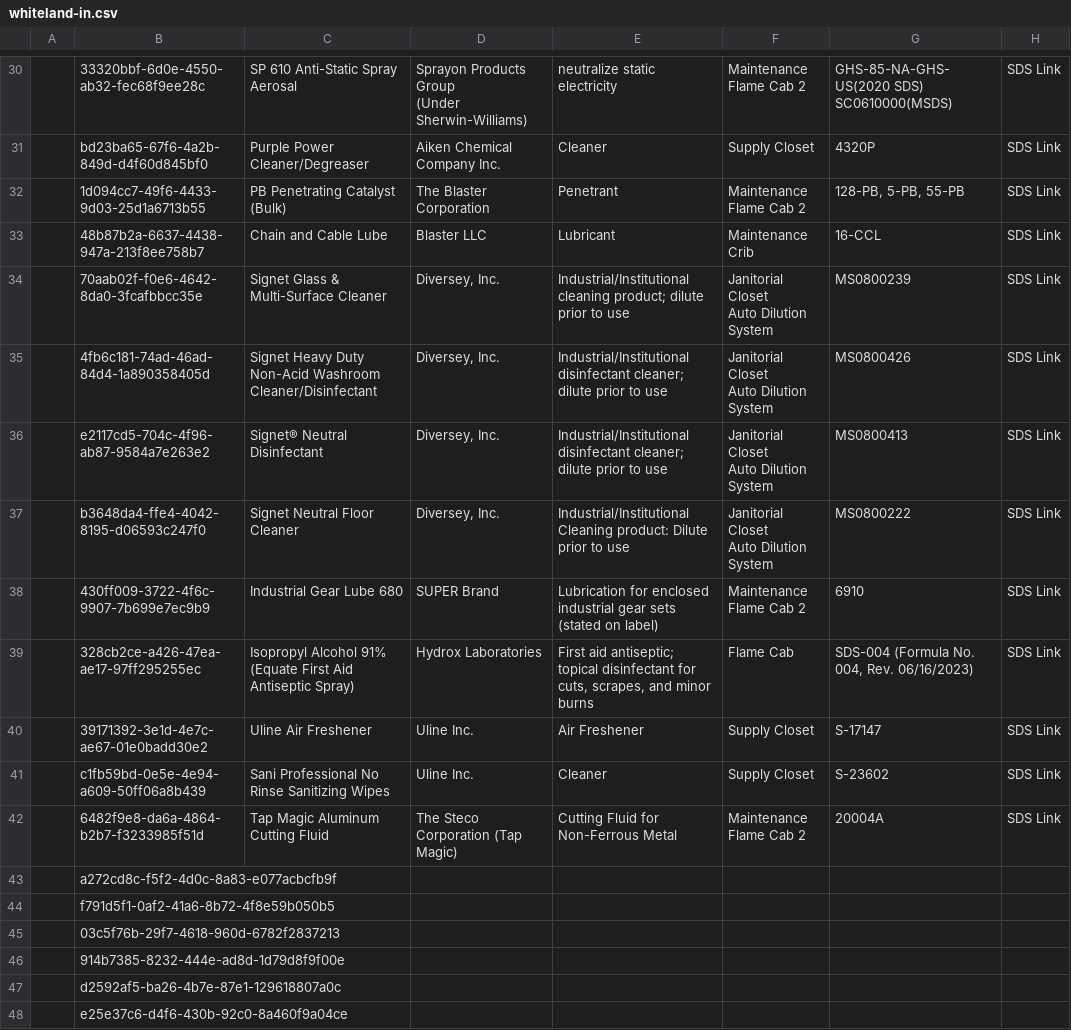
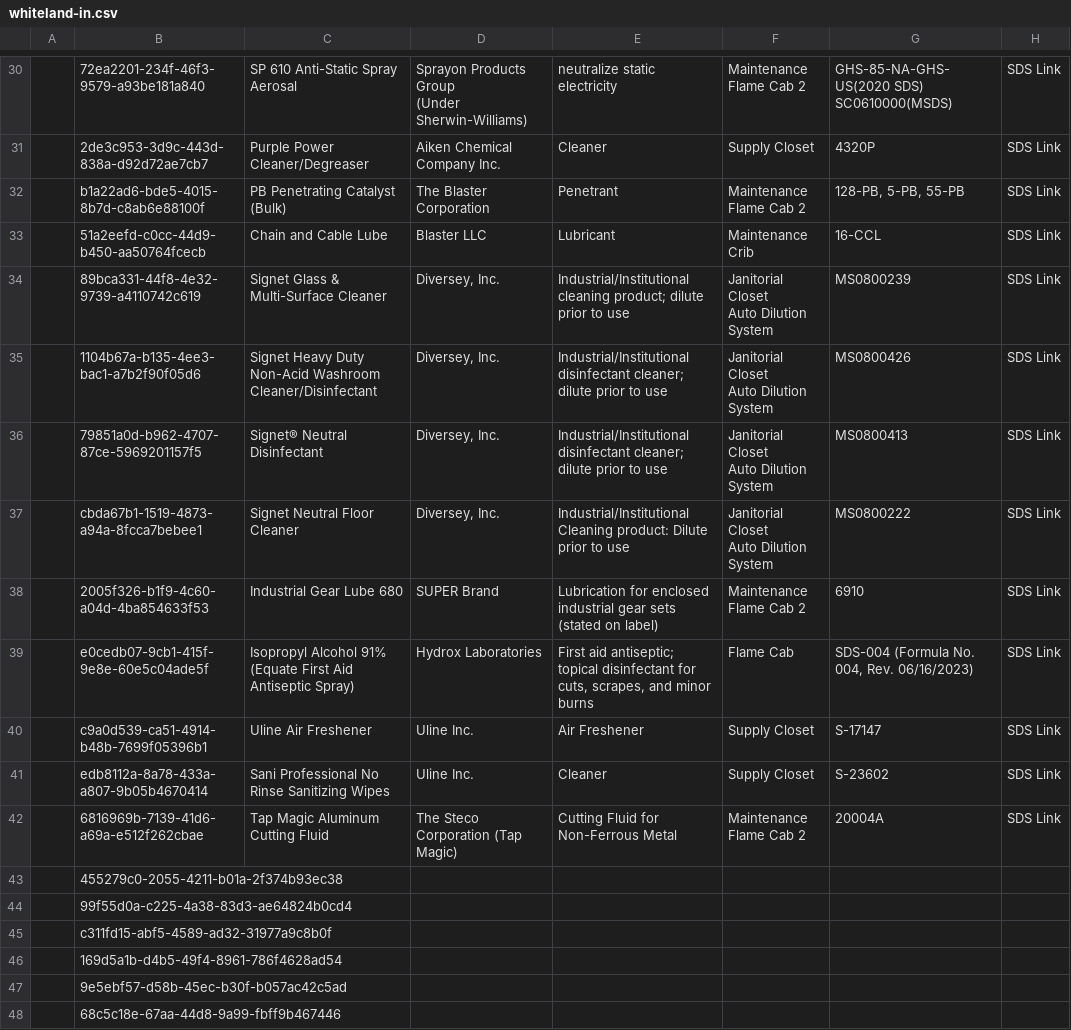
Before and after one commit to dsrogerssojo/SojoChemicalProductLookup, a CSV file: data/whiteland-in.csv, drawn as a sheet; only a part is shown, gaps mark what is left out; the diff covers the shown part only.

```diff
--- a/data/whiteland-in.csv
+++ b/data/whiteland-in.csv
@@ -30,25 +30,25 @@
-,33320bbf-6d0e-4550-ab32-fec68f9ee28c,SP 610 Anti-Static Spray Aerosal,"Sprayon Products Group
-(Under Sherwin-Williams)",neutralize static electricity,Maintenance Flame Cab 2,"GHS-85-NA-GHS-US(2020 SDS)
-SC0610000(MSDS)",SDS Link
-,bd23ba65-67f6-4a2b-849d-d4f60d845bf0,Purple Power Cleaner/Degreaser,Aiken Chemical Company Inc.,Cleaner,Supply Closet,4320P,SDS Link
-,1d094cc7-49f6-4433-9d03-25d1a6713b55,PB Penetrating Catalyst (Bulk),The Blaster Corporation,Penetrant,Maintenance Flame Cab 2,"128-PB, 5-PB, 55-PB",SDS Link
-,48b87b2a-6637-4438-947a-213f8ee758b7,Chain and Cable Lube,Blaster LLC,Lubricant,Maintenance Crib,16-CCL,SDS Link
-,70aab02f-f0e6-4642-8da0-3fcafbbcc35e,Signet Glass & Multi-Surface Cleaner,"Diversey, Inc.",Industrial/Institutional cleaning product; dilute prior to use,"Janitorial Closet
-Auto Dilution System",MS0800239,SDS Link
-,4fb6c181-74ad-46ad-84d4-1a890358405d,Signet Heavy Duty Non-Acid Washroom Cleaner/Disinfectant,"Diversey, Inc. ",Industrial/Institutional disinfectant cleaner; dilute prior to use,"Janitorial Closet
-Auto Dilution System",MS0800426,SDS Link
-,e2117cd5-704c-4f96-ab87-9584a7e263e2,Signet® Neutral Disinfectant,"Diversey, Inc. ",Industrial/Institutional disinfectant cleaner; dilute prior to use,"Janitorial Closet
-Auto Dilution System",MS0800413,SDS Link
-,b3648da4-ffe4-4042-8195-d06593c247f0,Signet Neutral Floor Cleaner,"Diversey, Inc.",Industrial/Institutional Cleaning product: Dilute prior to use,"Janitorial Closet
-Auto Dilution System",MS0800222,SDS Link
-,430ff009-3722-4f6c-9907-7b699e7ec9b9,Industrial Gear Lube 680,SUPER Brand,Lubrication for enclosed industrial gear sets (stated on label),Maintenance Flame Cab 2,6910,SDS Link
-,328cb2ce-a426-47ea-ae17-97ff295255ec,Isopropyl Alcohol 91% (Equate First Aid Antiseptic Spray),Hydrox Laboratories,"First aid antiseptic; topical disinfectant for cuts, scrapes, and minor burns",Flame Cab,"SDS-004 (Formula No. 004, Rev. 06/16/2023)",SDS Link
-,39171392-3e1d-4e7c-ae67-01e0badd30e2,Uline Air Freshener,Uline Inc.,Air Freshener,Supply Closet,S-17147,SDS Link
-,c1fb59bd-0e5e-4e94-a609-50ff06a8b439,Sani Professional No Rinse Sanitizing Wipes,Uline Inc.,Cleaner,Supply Closet,S-23602,SDS Link
-,6482f9e8-da6a-4864-b2b7-f3233985f51d,Tap Magic Aluminum Cutting Fluid,The Steco Corporation (Tap Magic),Cutting Fluid for Non-Ferrous Metal,Maintenance Flame Cab 2,20004A,SDS Link
-,a272cd8c-f5f2-4d0c-8a83-e077acbcfb9f,,,,,,
-,f791d5f1-0af2-41a6-8b72-4f8e59b050b5,,,,,,
-,03c5f76b-29f7-4618-960d-6782f2837213,,,,,,
-,914b7385-8232-444e-ad8d-1d79d8f9f00e,,,,,,
-,d2592af5-ba26-4b7e-87e1-129618807a0c,,,,,,
-,e25e37c6-d4f6-430b-92c0-8a460f9a04ce,,,,,,
+,72ea2201-234f-46f3-9579-a93be181a840,SP 610 Anti-Static Spray Aerosal,"Sprayon Products Group
+(Under Sherwin-Williams)",neutralize static electricity,Maintenance Flame Cab 2,"GHS-85-NA-GHS-US(2020 SDS)
+SC0610000(MSDS)",SDS Link
+,2de3c953-3d9c-443d-838a-d92d72ae7cb7,Purple Power Cleaner/Degreaser,Aiken Chemical Company Inc.,Cleaner,Supply Closet,4320P,SDS Link
+,b1a22ad6-bde5-4015-8b7d-c8ab6e88100f,PB Penetrating Catalyst (Bulk),The Blaster Corporation,Penetrant,Maintenance Flame Cab 2,"128-PB, 5-PB, 55-PB",SDS Link
+,51a2eefd-c0cc-44d9-b450-aa50764fcecb,Chain and Cable Lube,Blaster LLC,Lubricant,Maintenance Crib,16-CCL,SDS Link
+,89bca331-44f8-4e32-9739-a4110742c619,Signet Glass & Multi-Surface Cleaner,"Diversey, Inc.",Industrial/Institutional cleaning product; dilute prior to use,"Janitorial Closet
+Auto Dilution System",MS0800239,SDS Link
+,1104b67a-b135-4ee3-bac1-a7b2f90f05d6,Signet Heavy Duty Non-Acid Washroom Cleaner/Disinfectant,"Diversey, Inc. ",Industrial/Institutional disinfectant cleaner; dilute prior to use,"Janitorial Closet
+Auto Dilution System",MS0800426,SDS Link
+,79851a0d-b962-4707-87ce-5969201157f5,Signet® Neutral Disinfectant,"Diversey, Inc. ",Industrial/Institutional disinfectant cleaner; dilute prior to use,"Janitorial Closet
+Auto Dilution System",MS0800413,SDS Link
+,cbda67b1-1519-4873-a94a-8fcca7bebee1,Signet Neutral Floor Cleaner,"Diversey, Inc.",Industrial/Institutional Cleaning product: Dilute prior to use,"Janitorial Closet
+Auto Dilution System",MS0800222,SDS Link
+,2005f326-b1f9-4c60-a04d-4ba854633f53,Industrial Gear Lube 680,SUPER Brand,Lubrication for enclosed industrial gear sets (stated on label),Maintenance Flame Cab 2,6910,SDS Link
+,e0cedb07-9cb1-415f-9e8e-60e5c04ade5f,Isopropyl Alcohol 91% (Equate First Aid Antiseptic Spray),Hydrox Laboratories,"First aid antiseptic; topical disinfectant for cuts, scrapes, and minor burns",Flame Cab,"SDS-004 (Formula No. 004, Rev. 06/16/2023)",SDS Link
+,c9a0d539-ca51-4914-b48b-7699f05396b1,Uline Air Freshener,Uline Inc.,Air Freshener,Supply Closet,S-17147,SDS Link
+,edb8112a-8a78-433a-a807-9b05b4670414,Sani Professional No Rinse Sanitizing Wipes,Uline Inc.,Cleaner,Supply Closet,S-23602,SDS Link
+,6816969b-7139-41d6-a69a-e512f262cbae,Tap Magic Aluminum Cutting Fluid,The Steco Corporation (Tap Magic),Cutting Fluid for Non-Ferrous Metal,Maintenance Flame Cab 2,20004A,SDS Link
+,455279c0-2055-4211-b01a-2f374b93ec38,,,,,,
+,99f55d0a-c225-4a38-83d3-ae64824b0cd4,,,,,,
+,c311fd15-abf5-4589-ad32-31977a9c8b0f,,,,,,
+,169d5a1b-d4b5-49f4-8961-786f4628ad54,,,,,,
+,9e5ebf57-d58b-45ec-b30f-b057ac42c5ad,,,,,,
+,68c5c18e-67aa-44d8-9a99-fbff9b467446,,,,,,
```
Also changed, not shown: 28 edited cells elsewhere in this file.
